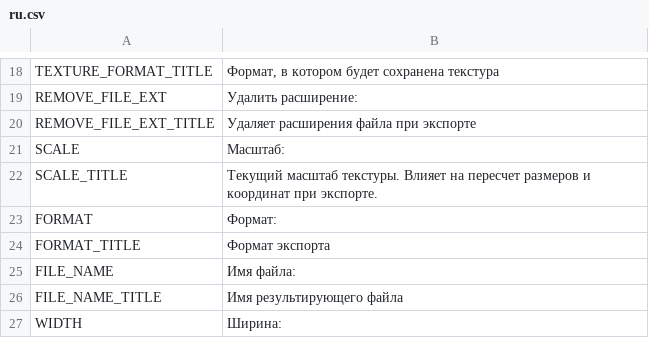
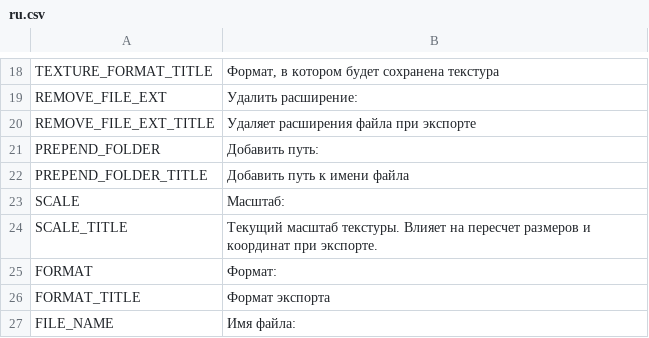
Before and after one commit to odrick/free-tex-packer, a CSV file: dist/static/localization/ru.csv, drawn as a sheet; only a part is shown, gaps mark what is left out; the shorter side is filled out with more unchanged rows.

Commit message:
add prepend folder name option

```diff
--- a/dist/static/localization/ru.csv
+++ b/dist/static/localization/ru.csv
@@ -20,2 +20,4 @@ REMOVE_FILE_EXT;Удалить расширение:
 REMOVE_FILE_EXT_TITLE;Удаляет расширения файла при экспорте
+PREPEND_FOLDER;Добавить путь:
+PREPEND_FOLDER_TITLE;Добавить путь к имени файла
 SCALE;Масштаб:
```
Also changed, not shown: dist/static/localization/en.csv, 5 other files.
